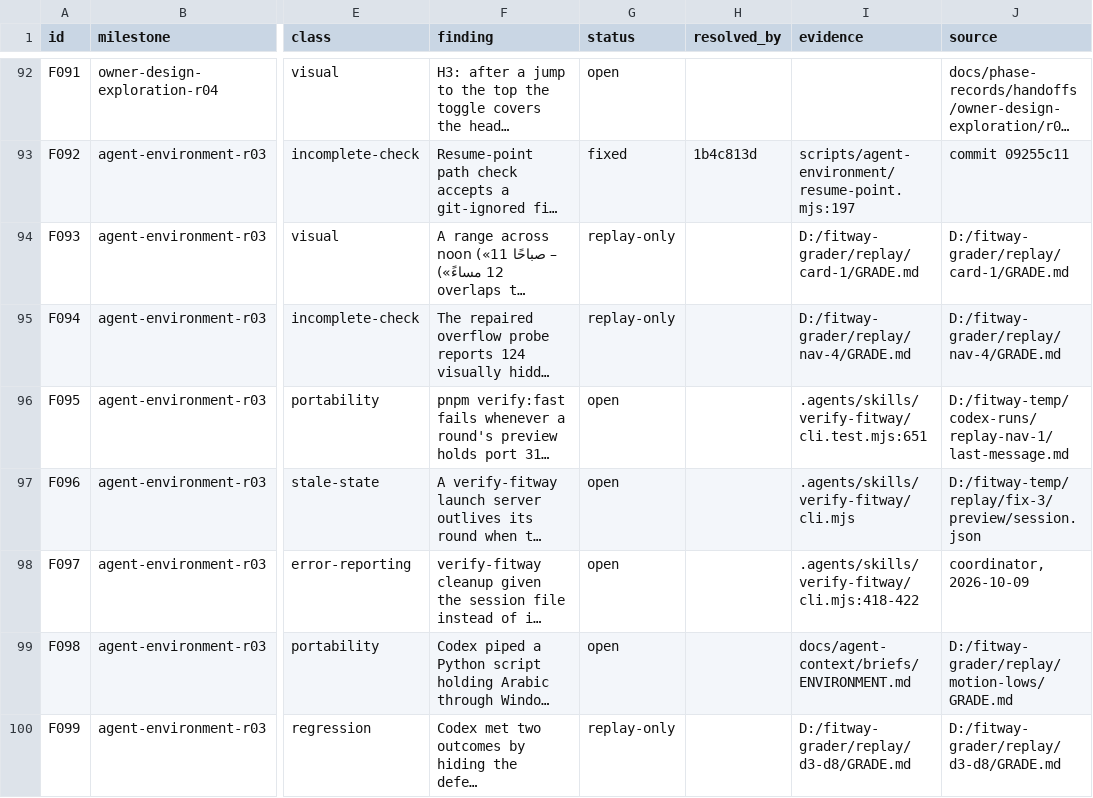
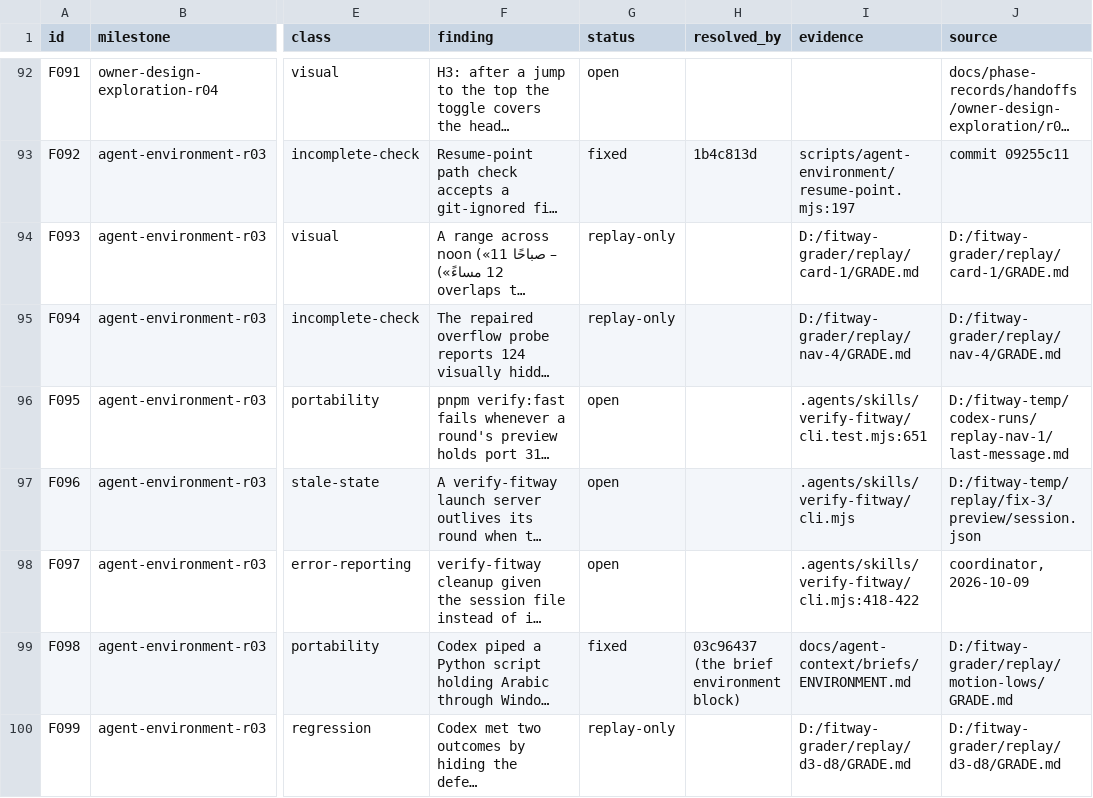
Before and after one commit to zsnqi/fitway, a TSV file: docs/phase-records/handoffs/agent-environment/findings.tsv, drawn as a sheet; only a part is shown, gaps mark what is left out; long unchanged cells end in …; the diff names each change by its address in the sheet, - before the commit and + after, or states it on an @@ line.

```diff
--- a/docs/phase-records/handoffs/agent-environment/findings.tsv
+++ b/docs/phase-records/handoffs/agent-environment/findings.tsv
-G99 (status): open
+G99 (status): fixed
-H99 (resolved_by): (empty)
+H99 (resolved_by): 03c96437 (the brief environment block)
```
Also changed, not shown: 1 other file.
